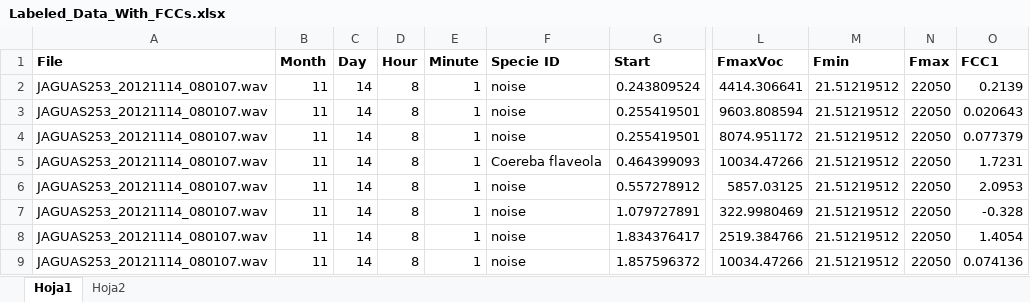
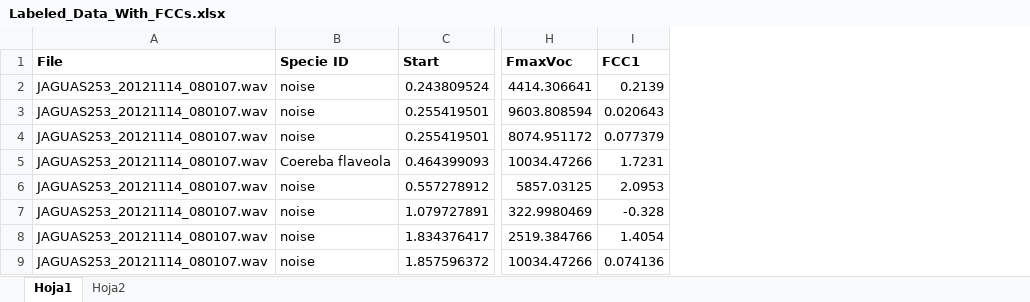
Before and after one commit to jongalon/Isolated_Observations, an Excel workbook: data/Dataset_2/Labeled_Data_With_FCCs.xlsx, sheet Hoja1, drawn as a sheet; only a part is shown, gaps mark what is left out; values as stored, in another font and other column widths than the file's, no borders; the diff names each change by its address in the sheet, - before the commit and + after, or states it on an @@ line.

```diff
--- a/data/Dataset_2/Labeled_Data_With_FCCs.xlsx (sheet Hoja1)
+++ b/data/Dataset_2/Labeled_Data_With_FCCs.xlsx (sheet Hoja1)
-column B (Month), rows 2-9: all 11
-column C (Day), rows 2-9: all 14
-column D (Hour), rows 2-9: all 8
-column E (Minute), rows 2-9: all 1
-column M (Fmin), rows 2-9: all 21.51219512
-column N (Fmax), rows 2-9: all 22050
```
Also changed, not shown: data/Automatic_Labeling_Kyoogu/Labeled_Data_With_FCCs.xlsx, 3 other files.
